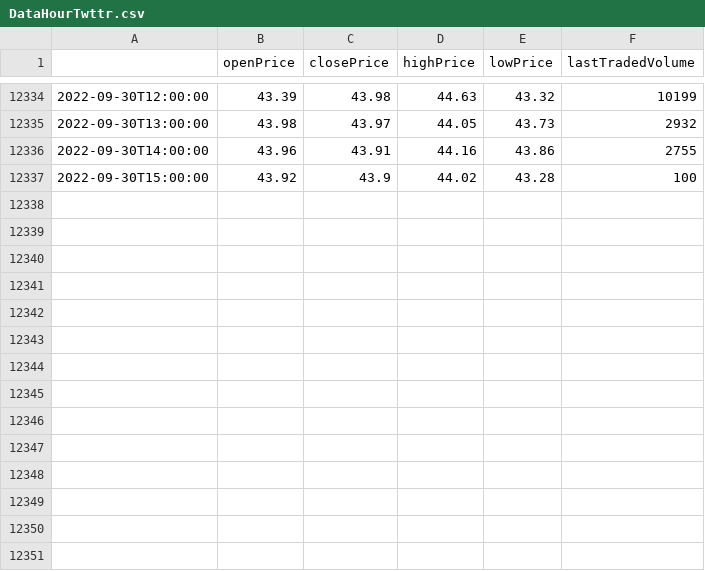
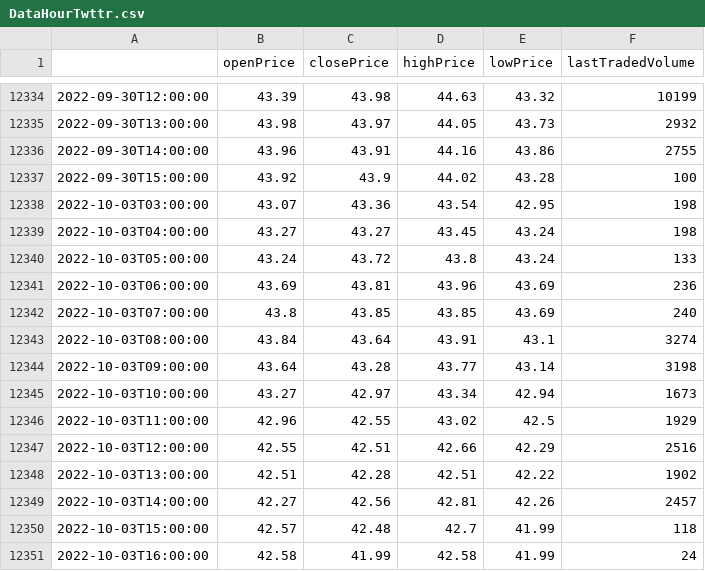
Before and after one commit to eduardo-trejo-es/Using_Capitalcom_API, a CSV file: Twttr/DataHourTwttr.csv, drawn as a sheet; only a part is shown, gaps mark what is left out; the diff names each change by its address in the sheet, - before the commit and + after, or states it on an @@ line.

```diff
--- a/Twttr/DataHourTwttr.csv
+++ b/Twttr/DataHourTwttr.csv
+row 12338: 2022-10-03T03:00:00 | 43.07 | 43.36 | 43.54 | 42.95 | 198
+row 12339: 2022-10-03T04:00:00 | 43.27 | 43.27 | 43.45 | 43.24 | 198
+row 12340: 2022-10-03T05:00:00 | 43.24 | 43.72 | 43.8 | 43.24 | 133
+row 12341: 2022-10-03T06:00:00 | 43.69 | 43.81 | 43.96 | 43.69 | 236
+row 12342: 2022-10-03T07:00:00 | 43.8 | 43.85 | 43.85 | 43.69 | 240
+row 12343: 2022-10-03T08:00:00 | 43.84 | 43.64 | 43.91 | 43.1 | 3274
+row 12344: 2022-10-03T09:00:00 | 43.64 | 43.28 | 43.77 | 43.14 | 3198
+row 12345: 2022-10-03T10:00:00 | 43.27 | 42.97 | 43.34 | 42.94 | 1673
+row 12346: 2022-10-03T11:00:00 | 42.96 | 42.55 | 43.02 | 42.5 | 1929
+row 12347: 2022-10-03T12:00:00 | 42.55 | 42.51 | 42.66 | 42.29 | 2516
+row 12348: 2022-10-03T13:00:00 | 42.51 | 42.28 | 42.51 | 42.22 | 1902
+row 12349: 2022-10-03T14:00:00 | 42.27 | 42.56 | 42.81 | 42.26 | 2457
+row 12350: 2022-10-03T15:00:00 | 42.57 | 42.48 | 42.7 | 41.99 | 118
+row 12351: 2022-10-03T16:00:00 | 42.58 | 41.99 | 42.58 | 41.99 | 24
```
Also changed, not shown: 4 other files.
